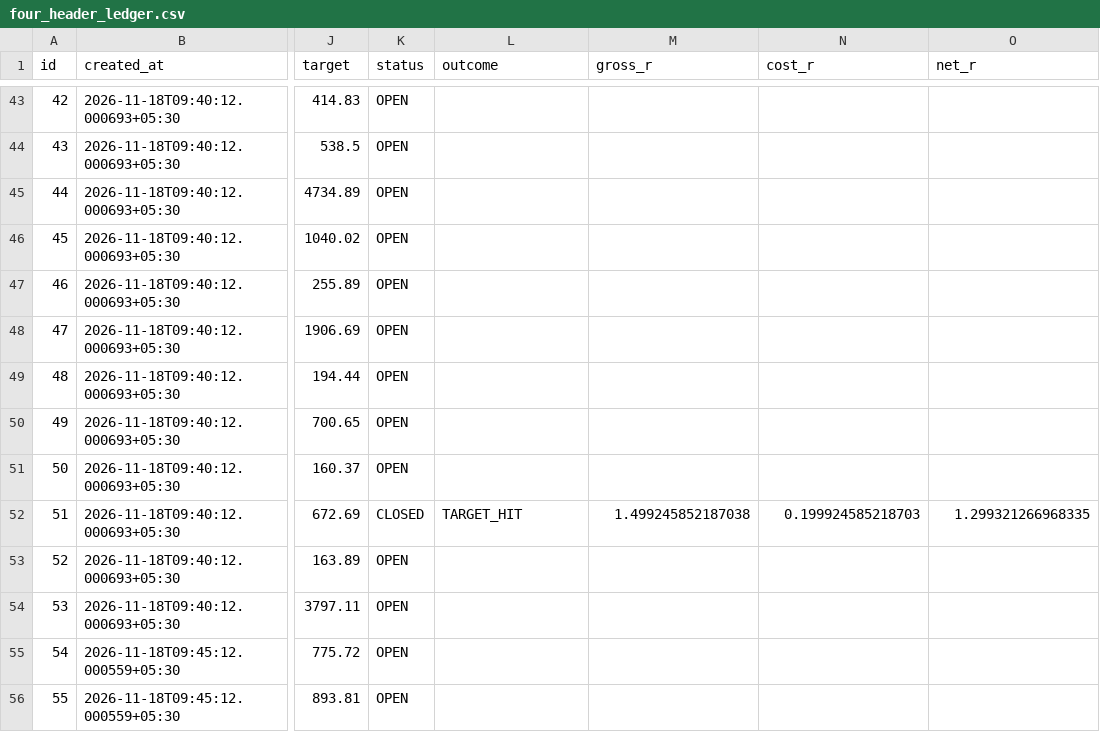
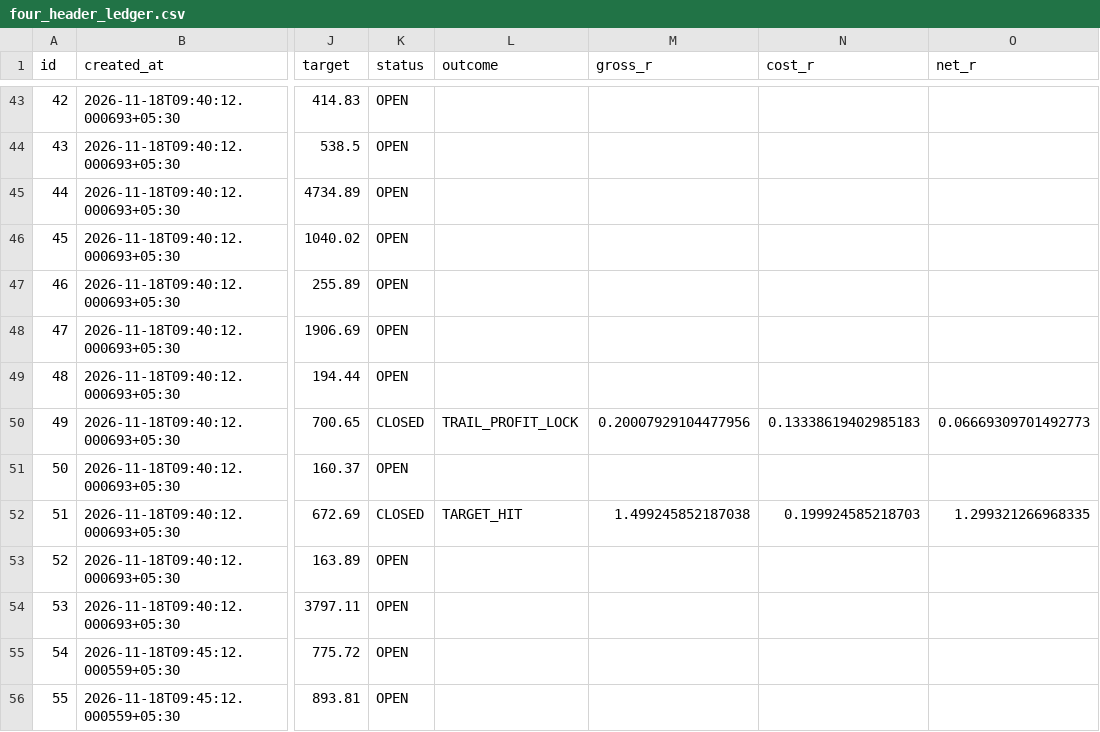
Before and after one commit to mahakalstay-coder/bharat-intraday-scout, a CSV file: reports/four_header_ledger.csv, drawn as a sheet; only a part is shown, gaps mark what is left out; the diff covers the shown part only; the diff names each change by its address in the sheet, - before the commit and + after, or states it on an @@ line.

```diff
--- a/reports/four_header_ledger.csv
+++ b/reports/four_header_ledger.csv
-K50 (status): OPEN
+K50 (status): CLOSED
-L50 (outcome): (empty)
+L50 (outcome): TRAIL_PROFIT_LOCK
-M50 (gross_r): (empty)
+M50 (gross_r): 0.20007929104477956
-N50 (cost_r): (empty)
+N50 (cost_r): 0.13338619402985183
-O50 (net_r): (empty)
+O50 (net_r): 0.06669309701492773
```
Also changed, not shown: 13 added rows and 18 edited cells elsewhere in this file, reports/paper_trades.csv, 6 other files.
